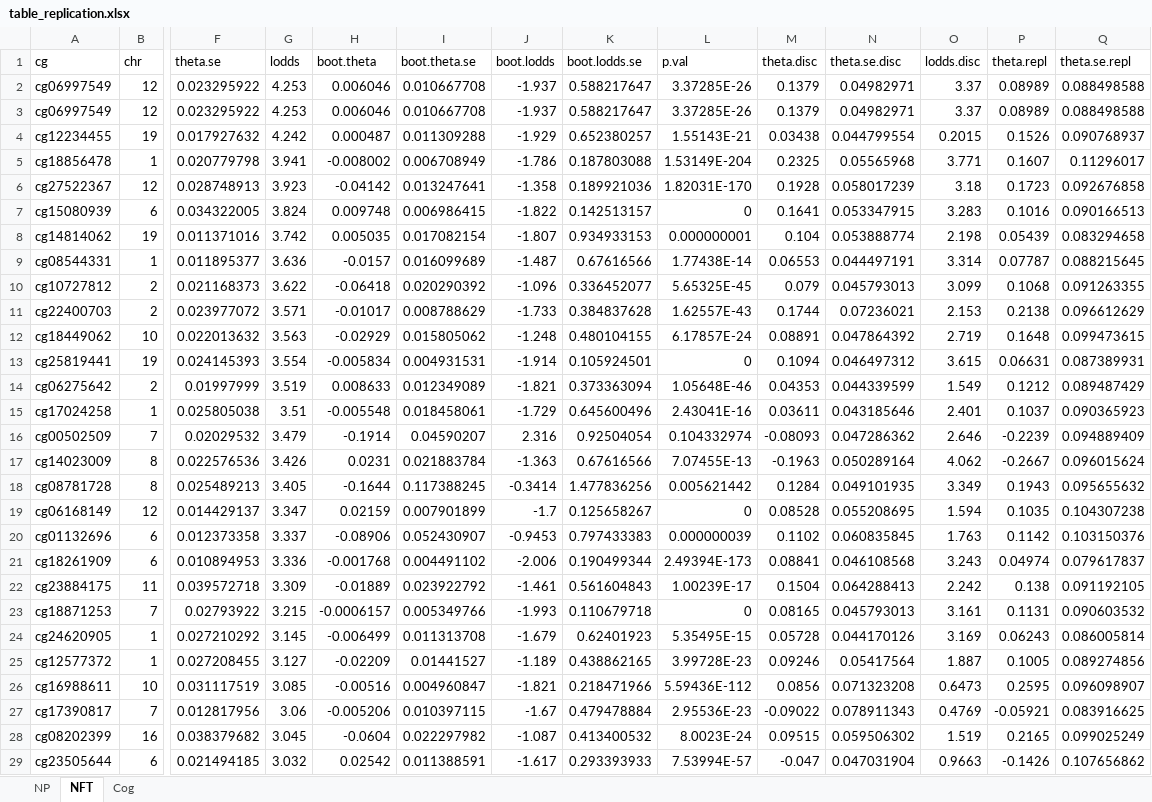
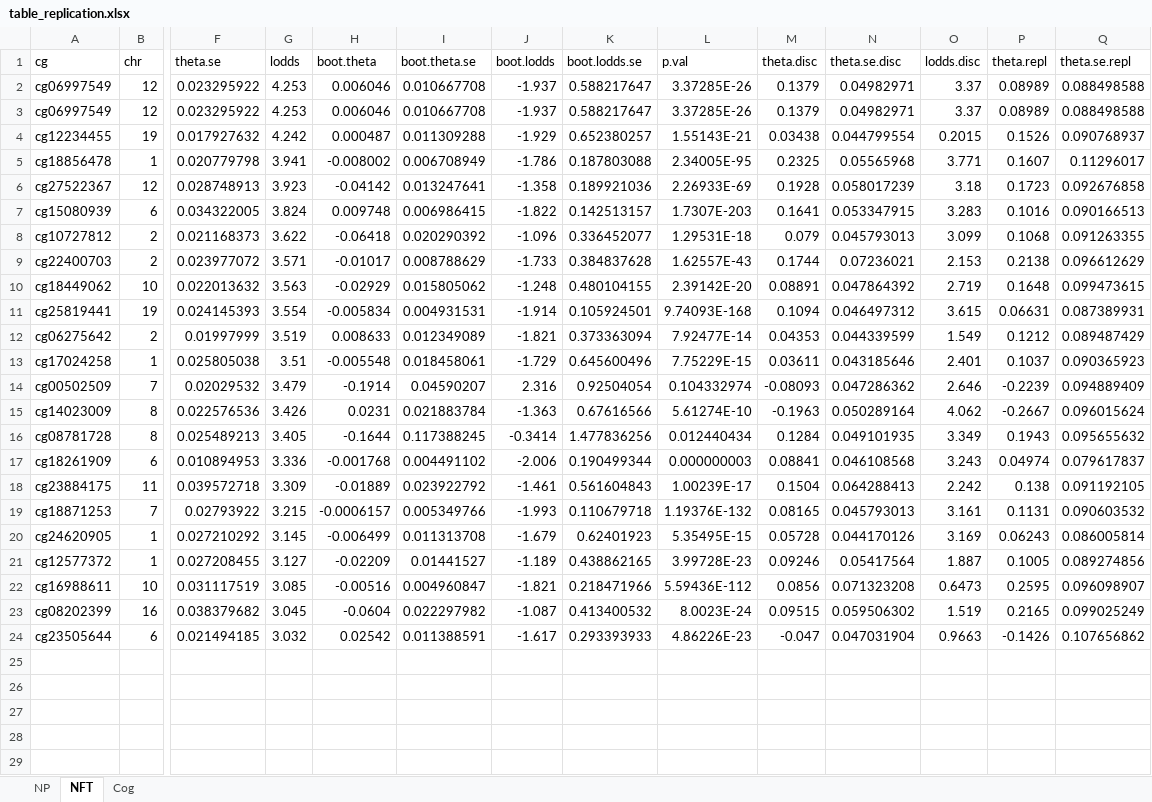
Before and after one commit to YPARK/ad-multipheno, an Excel workbook: table_replication.xlsx, sheet NFT, drawn as a sheet; only a part is shown, gaps mark what is left out; values as stored, in another font and other column widths than the file's, no borders; removed rows and columns are numbered as before the commit, all else as after; rows hold the shown columns only; the diff names each change by its address in the sheet, - before the commit and + after, or states it on an @@ line.

```diff
--- a/table_replication.xlsx (sheet NFT)
+++ b/table_replication.xlsx (sheet NFT)
-L5 (p.val): 1.53149E-204
+L5 (p.val): 2.34005E-95
-L6 (p.val): 1.82031E-170
+L6 (p.val): 2.26933E-69
-L7 (p.val): 0
+L7 (p.val): 1.7307E-203
-row 8: cg14814062 | 19 | 0.011371016 | 3.742 | 0.005035 | 0.017082154 | -1.807 | 0.934933153 | 0.000000001 | 0.104 | 0.053888774 | 2.198 | 0.05439 | 0.083294658
-row 9: cg08544331 | 1 | 0.011895377 | 3.636 | -0.0157 | 0.016099689 | -1.487 | 0.67616566 | 1.77438E-14 | 0.06553 | 0.044497191 | 3.314 | 0.07787 | 0.088215645
-L8 (p.val): 5.65325E-45
+L8 (p.val): 1.29531E-18
-L10 (p.val): 6.17857E-24
+L10 (p.val): 2.39142E-20
-L11 (p.val): 0
+L11 (p.val): 9.74093E-168
-L12 (p.val): 1.05648E-46
+L12 (p.val): 7.92477E-14
-L13 (p.val): 2.43041E-16
+L13 (p.val): 7.75229E-15
-L15 (p.val): 7.07455E-13
+L15 (p.val): 5.61274E-10
-L16 (p.val): 0.005621442
+L16 (p.val): 0.012440434
-row 19: cg06168149 | 12 | 0.014429137 | 3.347 | 0.02159 | 0.007901899 | -1.7 | 0.125658267 | 0 | 0.08528 | 0.055208695 | 1.594 | 0.1035 | 0.104307238
-row 20: cg01132696 | 6 | 0.012373358 | 3.337 | -0.08906 | 0.052430907 | -0.9453 | 0.797433383 | 0.000000039 | 0.1102 | 0.060835845 | 1.763 | 0.1142 | 0.103150376
-L17 (p.val): 2.49394E-173
+L17 (p.val): 0.000000003
-L19 (p.val): 0
+L19 (p.val): 1.19376E-132
-row 27: cg17390817 | 7 | 0.012817956 | 3.06 | -0.005206 | 0.010397115 | -1.67 | 0.479478884 | 2.95536E-23 | -0.09022 | 0.078911343 | 0.4769 | -0.05921 | 0.083916625
-L24 (p.val): 7.53994E-57
+L24 (p.val): 4.86226E-23
```
Also changed, not shown: sheet Cog, sheet NP, table_pathways.xlsx, table_pve_mult.xlsx, 34 other files.
